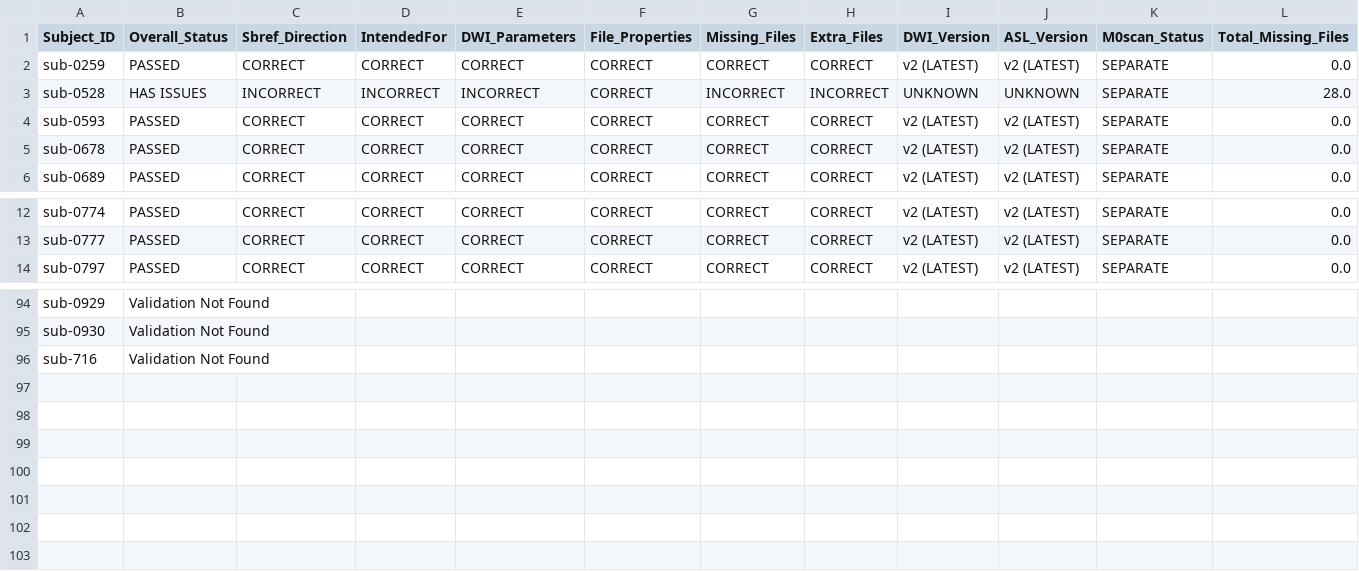
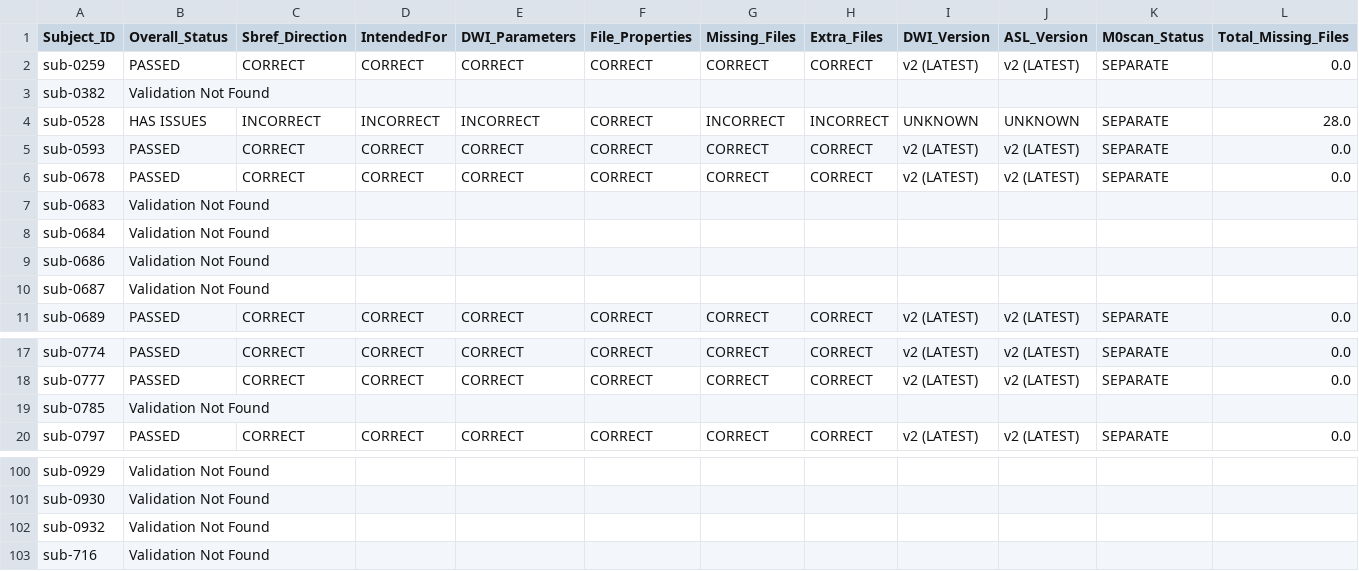
Before and after one commit to BioMedicalImaging-Core-NYUAD/xnat-docs, a CSV file: docs/source/_static/xnat_ari_dashboard.csv, drawn as a sheet; only a part is shown, gaps mark what is left out; rows hold the shown columns only; the diff names each change by its address in the sheet, - before the commit and + after, or states it on an @@ line.

```diff
--- a/docs/source/_static/xnat_ari_dashboard.csv
+++ b/docs/source/_static/xnat_ari_dashboard.csv
+row 3: sub-0382 | Validation Not Found
+row 7: sub-0683 | Validation Not Found
+row 8: sub-0684 | Validation Not Found
+row 9: sub-0686 | Validation Not Found
+row 10: sub-0687 | Validation Not Found
+row 19: sub-0785 | Validation Not Found
+row 102: sub-0932 | Validation Not Found
```
Also changed, not shown: docs/source/_static/xnat_ari_dashboard_display.csv, xnat_ari_dashboard.csv, 2 other files.
